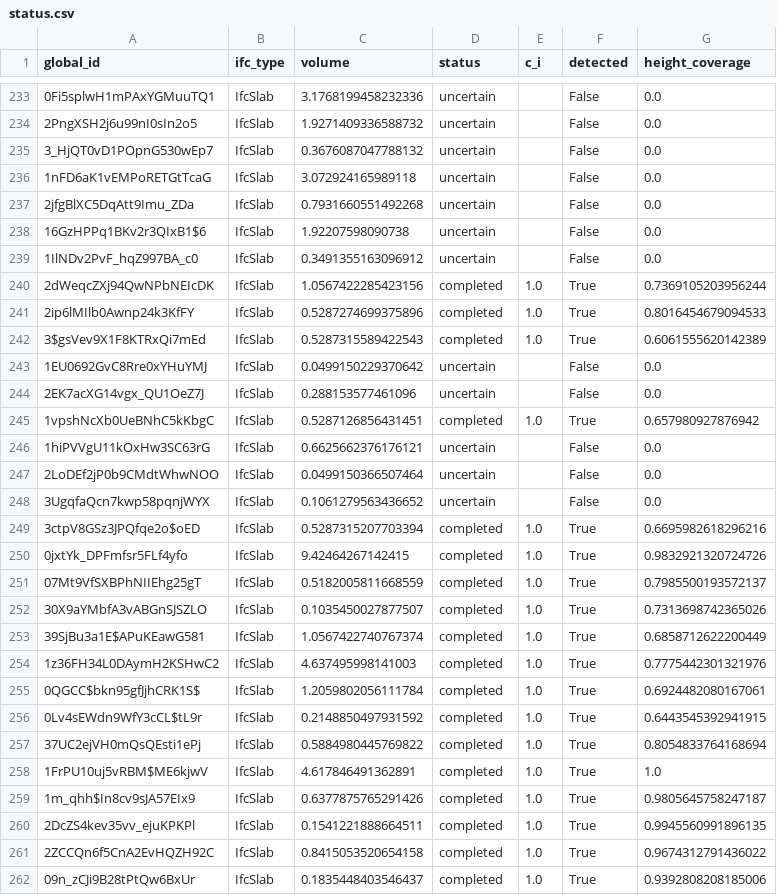
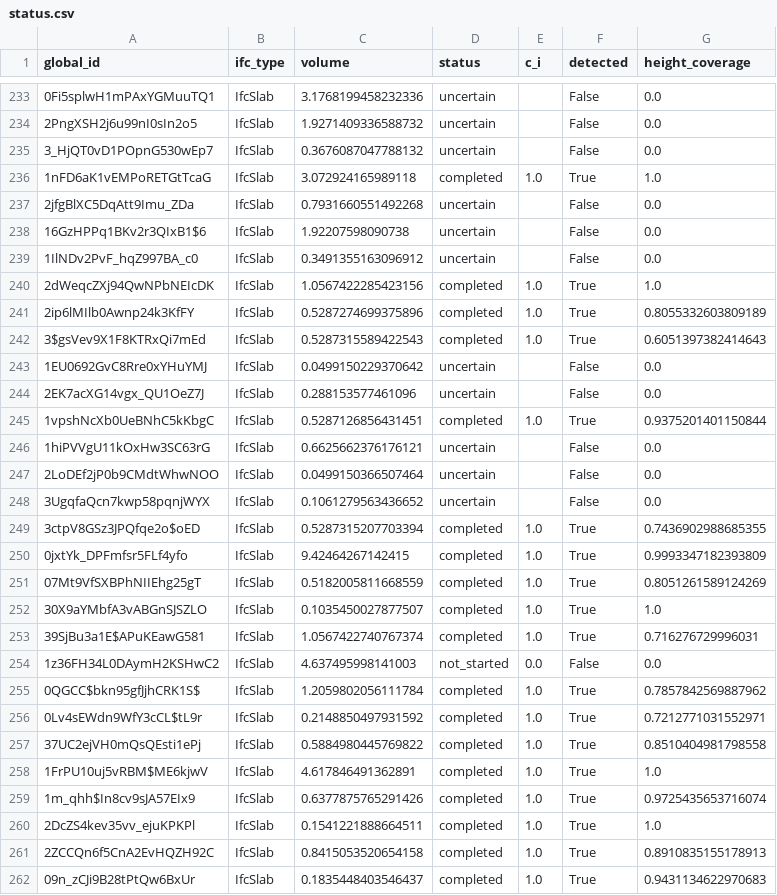
Before and after one commit to sagar-250/cv_proj, a CSV file: data/status/02_00_begane_grond_structure/status.csv, drawn as a sheet; only a part is shown, gaps mark what is left out; the diff covers the shown part only.

```diff
--- a/data/status/02_00_begane_grond_structure/status.csv
+++ b/data/status/02_00_begane_grond_structure/status.csv
@@ -235,3 +235,3 @@ global_id,ifc_type,volume,status,c_i,detected,height_coverage
 3_HjQT0vD1POpnG530wEp7,IfcSlab,0.3676087047788132,uncertain,,False,0.0
-1nFD6aK1vEMPoRETGtTcaG,IfcSlab,3.072924165989118,uncertain,,False,0.0
+1nFD6aK1vEMPoRETGtTcaG,IfcSlab,3.072924165989118,completed,1.0,True,1.0
 2jfgBlXC5DqAtt9Imu_ZDa,IfcSlab,0.7931660551492268,uncertain,,False,0.0
@@ -239,8 +239,8 @@ global_id,ifc_type,volume,status,c_i,detected,height_coverage
 1IlNDv2PvF_hqZ997BA_c0,IfcSlab,0.3491355163096912,uncertain,,False,0.0
-2dWeqcZXj94QwNPbNEIcDK,IfcSlab,1.0567422285423156,completed,1.0,True,0.7369105203956244
-2ip6lMIlb0Awnp24k3KfFY,IfcSlab,0.5287274699375896,completed,1.0,True,0.8016454679094533
-3$gsVev9X1F8KTRxQi7mEd,IfcSlab,0.5287315589422543,completed,1.0,True,0.6061555620142389
+2dWeqcZXj94QwNPbNEIcDK,IfcSlab,1.0567422285423156,completed,1.0,True,1.0
+2ip6lMIlb0Awnp24k3KfFY,IfcSlab,0.5287274699375896,completed,1.0,True,0.8055332603809189
+3$gsVev9X1F8KTRxQi7mEd,IfcSlab,0.5287315589422543,completed,1.0,True,0.6051397382414643
 1EU0692GvC8Rre0xYHuYMJ,IfcSlab,0.0499150229370642,uncertain,,False,0.0
 2EK7acXG14vgx_QU1OeZ7J,IfcSlab,0.288153577461096,uncertain,,False,0.0
-1vpshNcXb0UeBNhC5kKbgC,IfcSlab,0.5287126856431451,completed,1.0,True,0.657980927876942
+1vpshNcXb0UeBNhC5kKbgC,IfcSlab,0.5287126856431451,completed,1.0,True,0.9375201401150844
 1hiPVVgU11kOxHw3SC63rG,IfcSlab,0.6625662376176121,uncertain,,False,0.0
@@ -248,15 +248,15 @@ global_id,ifc_type,volume,status,c_i,detected,height_coverage
 3UgqfaQcn7kwp58pqnjWYX,IfcSlab,0.1061279563436652,uncertain,,False,0.0
-3ctpV8GSz3JPQfqe2o$oED,IfcSlab,0.5287315207703394,completed,1.0,True,0.6695982618296216
-0jxtYk_DPFmfsr5FLf4yfo,IfcSlab,9.42464267142415,completed,1.0,True,0.9832921320724726
-07Mt9VfSXBPhNIIEhg25gT,IfcSlab,0.5182005811668559,completed,1.0,True,0.7985500193572137
-30X9aYMbfA3vABGnSJSZLO,IfcSlab,0.1035450027877507,completed,1.0,True,0.7313698742365026
-39SjBu3a1E$APuKEawG581,IfcSlab,1.0567422740767374,completed,1.0,True,0.6858712622200449
-1z36FH34L0DAymH2KSHwC2,IfcSlab,4.637495998141003,completed,1.0,True,0.7775442301321976
-0QGCC$bkn95gfJjhCRK1S$,IfcSlab,1.2059802056111784,completed,1.0,True,0.6924482080167061
-0Lv4sEWdn9WfY3cCL$tL9r,IfcSlab,0.2148850497931592,completed,1.0,True,0.6443545392941915
-37UC2ejVH0mQsQEsti1ePj,IfcSlab,0.5884980445769822,completed,1.0,True,0.8054833764168694
+3ctpV8GSz3JPQfqe2o$oED,IfcSlab,0.5287315207703394,completed,1.0,True,0.7436902988685355
+0jxtYk_DPFmfsr5FLf4yfo,IfcSlab,9.42464267142415,completed,1.0,True,0.9993347182393809
+07Mt9VfSXBPhNIIEhg25gT,IfcSlab,0.5182005811668559,completed,1.0,True,0.8051261589124269
+30X9aYMbfA3vABGnSJSZLO,IfcSlab,0.1035450027877507,completed,1.0,True,1.0
+39SjBu3a1E$APuKEawG581,IfcSlab,1.0567422740767374,completed,1.0,True,0.716276729996031
+1z36FH34L0DAymH2KSHwC2,IfcSlab,4.637495998141003,not_started,0.0,False,0.0
+0QGCC$bkn95gfJjhCRK1S$,IfcSlab,1.2059802056111784,completed,1.0,True,0.7857842569887962
+0Lv4sEWdn9WfY3cCL$tL9r,IfcSlab,0.2148850497931592,completed,1.0,True,0.7212771031552971
+37UC2ejVH0mQsQEsti1ePj,IfcSlab,0.5884980445769822,completed,1.0,True,0.8510404981798558
 1FrPU10uj5vRBM$ME6kjwV,IfcSlab,4.617846491362891,completed,1.0,True,1.0
-1m_qhh$In8cv9sJA57EIx9,IfcSlab,0.6377875765291426,completed,1.0,True,0.9805645758247187
-2DcZS4kev35vv_ejuKPKPl,IfcSlab,0.1541221888664511,completed,1.0,True,0.9945560991896135
-2ZCCQn6f5CnA2EvHQZH92C,IfcSlab,0.8415053520654158,completed,1.0,True,0.9674312791436022
-09n_zCJi9B28tPtQw6BxUr,IfcSlab,0.1835448403546437,completed,1.0,True,0.9392808208185006
+1m_qhh$In8cv9sJA57EIx9,IfcSlab,0.6377875765291426,completed,1.0,True,0.9725435653716074
+2DcZS4kev35vv_ejuKPKPl,IfcSlab,0.1541221888664511,completed,1.0,True,1.0
+2ZCCQn6f5CnA2EvHQZH92C,IfcSlab,0.8415053520654158,completed,1.0,True,0.8910835155178913
+09n_zCJi9B28tPtQw6BxUr,IfcSlab,0.1835448403546437,completed,1.0,True,0.9431134622970683
```
Also changed, not shown: 130 edited cells elsewhere in this file, data/status/05_01_eerste_verdieping_structure/status.csv, data/status/09_02_tweede_verdieping_envelope/status.csv, 48 other files.
